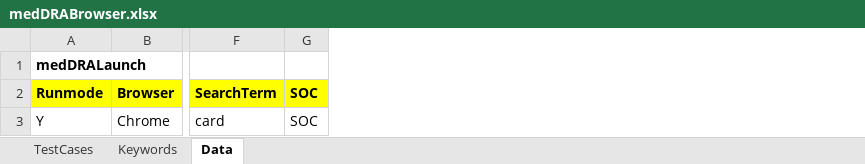
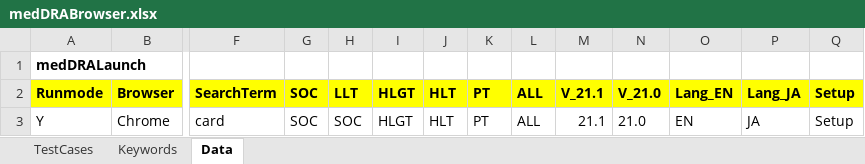
Before and after one commit to sarangmech07/SAF, an Excel workbook: Data/medDRABrowser.xlsx, sheet Data, drawn as a sheet; only a part is shown, gaps mark what is left out; values as stored, in another font and other column widths than the file's, no borders; the diff names each change by its address in the sheet, - before the commit and + after, or states it on an @@ line.

```diff
--- a/Data/medDRABrowser.xlsx (sheet Data)
+++ b/Data/medDRABrowser.xlsx (sheet Data)
+column H, rows 2-3: LLT | SOC
+column I, rows 2-3: HLGT | HLGT
+column J, rows 2-3: HLT | HLT
+column K, rows 2-3: PT | PT
+column L, rows 2-3: ALL | ALL
+column M, rows 2-3: V_21.1 | 21.1
+column N, rows 2-3: V_21.0 | 21.0
+column O, rows 2-3: Lang_EN | EN
+column P, rows 2-3: Lang_JA | JA
+column Q, rows 2-3: Setup | Setup
```
Also changed, not shown: sheet Keywords, sheet TestCases, 12 other files.
